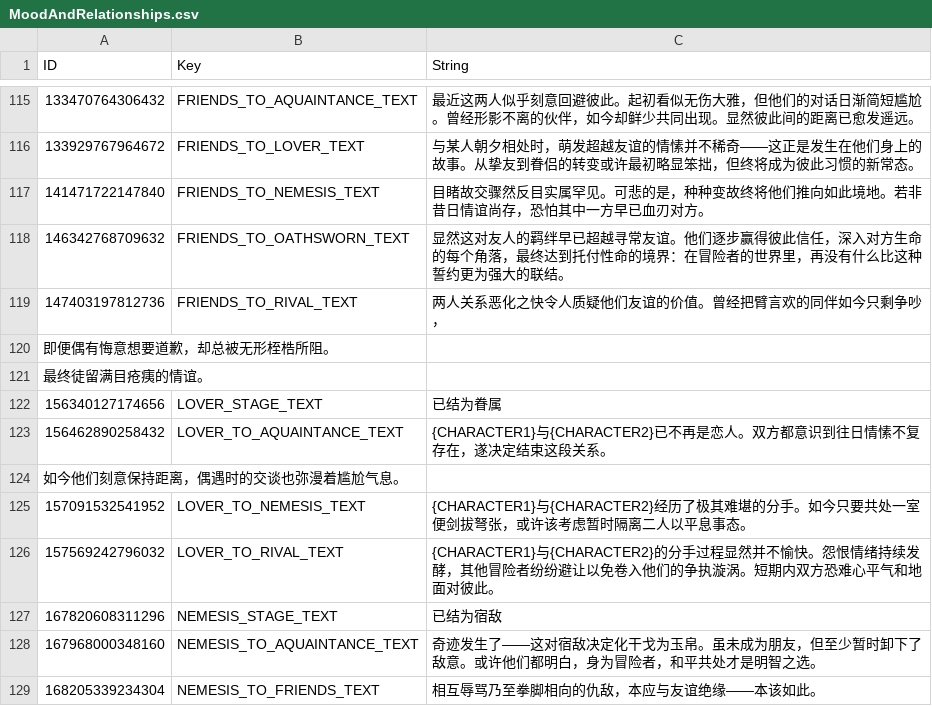
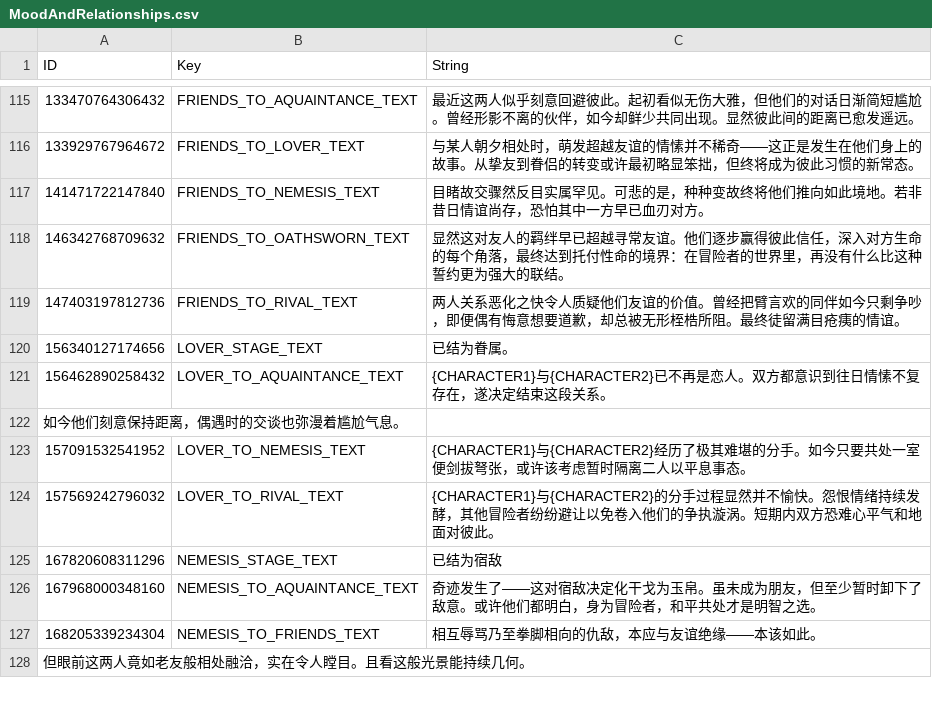
Before and after one commit to AlisonAirline/Our-Adventurer-Guild-Chinese-Localization, a CSV file: CustomTranslation/MoodAndRelationships.csv, drawn as a sheet; only a part is shown, gaps mark what is left out; the shorter side is filled out with more unchanged rows.

Commit message:
Update MoodAndRelationships.csv

```diff
--- a/CustomTranslation/MoodAndRelationships.csv
+++ b/CustomTranslation/MoodAndRelationships.csv
@@ -118,6 +118,4 @@
 146342768709632,FRIENDS_TO_OATHSWORN_TEXT,显然这对友人的羁绊早已超越寻常友谊。他们逐步赢得彼此信任，深入对方生命的每个角落，最终达到托付性命的境界：在冒险者的世界里，再没有什么比这种誓约更为强大的联结。
-147403197812736,FRIENDS_TO_RIVAL_TEXT,两人关系恶化之快令人质疑他们友谊的价值。曾经把臂言欢的同伴如今只剩争吵，
-即便偶有悔意想要道歉，却总被无形桎梏所阻。
-最终徒留满目疮痍的情谊。
-156340127174656,LOVER_STAGE_TEXT,已结为眷属
+147403197812736,FRIENDS_TO_RIVAL_TEXT,两人关系恶化之快令人质疑他们友谊的价值。曾经把臂言欢的同伴如今只剩争吵，即便偶有悔意想要道歉，却总被无形桎梏所阻。最终徒留满目疮痍的情谊。
+156340127174656,LOVER_STAGE_TEXT,已结为眷属。
 156462890258432,LOVER_TO_AQUAINTANCE_TEXT,{CHARACTER1}与{CHARACTER2}已不再是恋人。双方都意识到往日情愫不复存在，遂决定结束这段关系。
```
